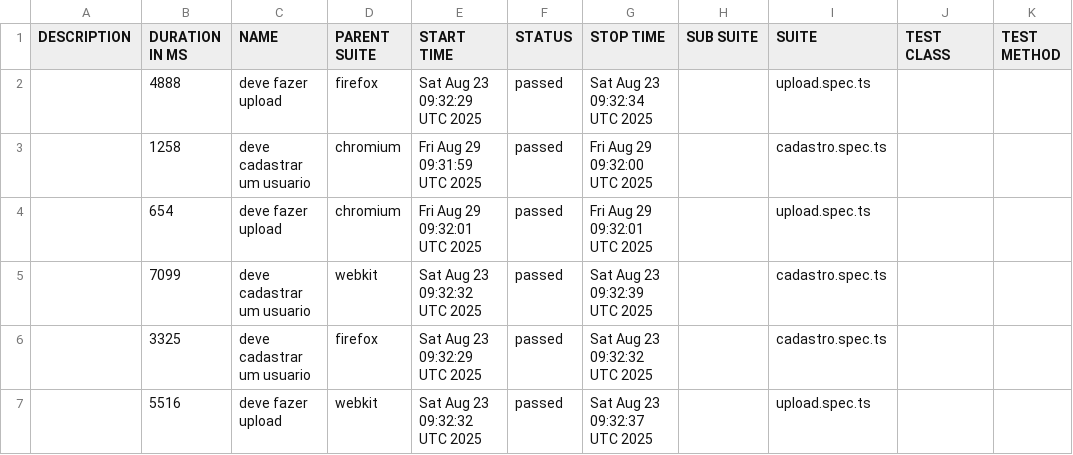
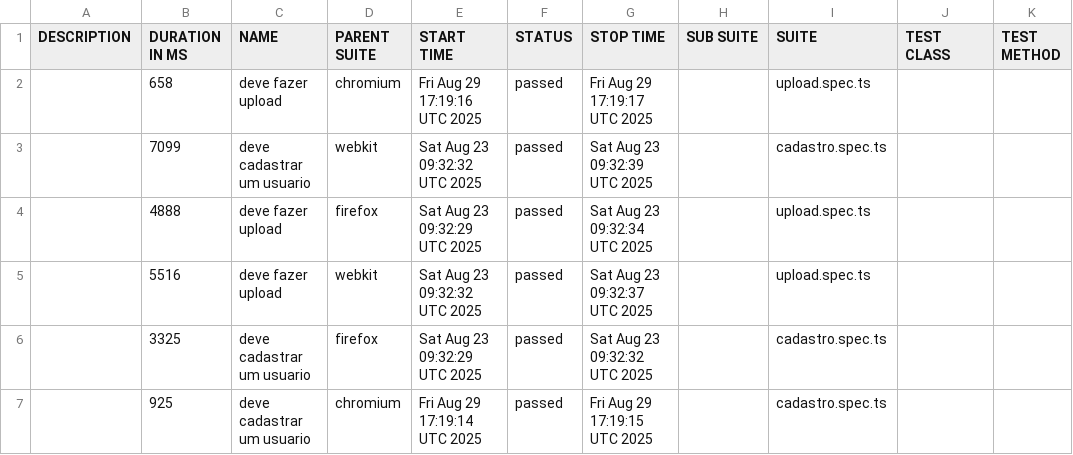
Before and after one commit to Batubenga0B74/oncler-Music, a CSV file: data/suites.csv, drawn as a sheet.

```diff
--- a/data/suites.csv
+++ b/data/suites.csv
@@ -1,7 +1,7 @@
 "DESCRIPTION","DURATION IN MS","NAME","PARENT SUITE","START TIME","STATUS","STOP TIME","SUB SUITE","SUITE","TEST CLASS","TEST METHOD"
+"","658","deve fazer upload","chromium","Fri Aug 29 17:19:16 UTC 2025","passed","Fri Aug 29 17:19:17 UTC 2025","","upload.spec.ts","",""
+"","7099","deve cadastrar um usuario","webkit","Sat Aug 23 09:32:32 UTC 2025","passed","Sat Aug 23 09:32:39 UTC 2025","","cadastro.spec.ts","",""
 "","4888","deve fazer upload","firefox","Sat Aug 23 09:32:29 UTC 2025","passed","Sat Aug 23 09:32:34 UTC 2025","","upload.spec.ts","",""
-"","1258","deve cadastrar um usuario","chromium","Fri Aug 29 09:31:59 UTC 2025","passed","Fri Aug 29 09:32:00 UTC 2025","","cadastro.spec.ts","",""
-"","654","deve fazer upload","chromium","Fri Aug 29 09:32:01 UTC 2025","passed","Fri Aug 29 09:32:01 UTC 2025","","upload.spec.ts","",""
-"","7099","deve cadastrar um usuario","webkit","Sat Aug 23 09:32:32 UTC 2025","passed","Sat Aug 23 09:32:39 UTC 2025","","cadastro.spec.ts","",""
+"","5516","deve fazer upload","webkit","Sat Aug 23 09:32:32 UTC 2025","passed","Sat Aug 23 09:32:37 UTC 2025","","upload.spec.ts","",""
 "","3325","deve cadastrar um usuario","firefox","Sat Aug 23 09:32:29 UTC 2025","passed","Sat Aug 23 09:32:32 UTC 2025","","cadastro.spec.ts","",""
-"","5516","deve fazer upload","webkit","Sat Aug 23 09:32:32 UTC 2025","passed","Sat Aug 23 09:32:37 UTC 2025","","upload.spec.ts","",""
+"","925","deve cadastrar um usuario","chromium","Fri Aug 29 17:19:14 UTC 2025","passed","Fri Aug 29 17:19:15 UTC 2025","","cadastro.spec.ts","",""
```
Also changed, not shown: 54 other files.
